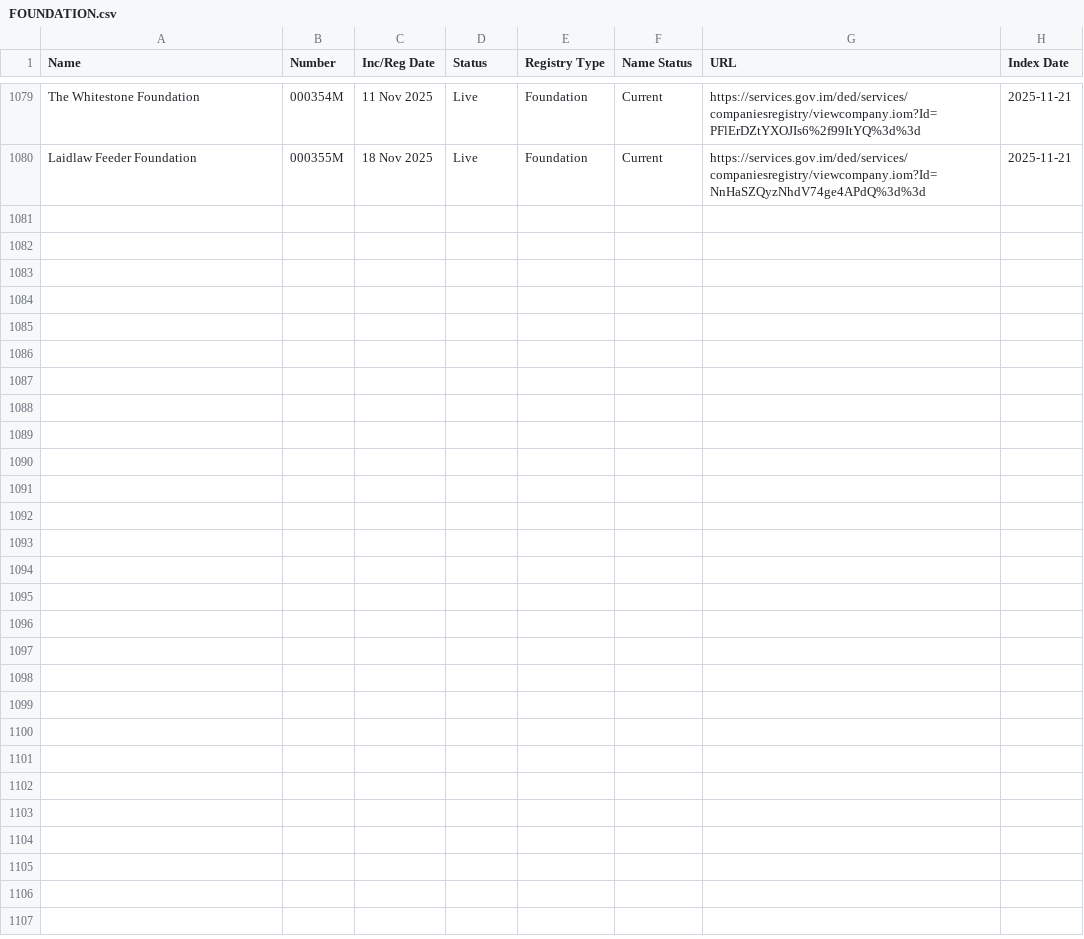
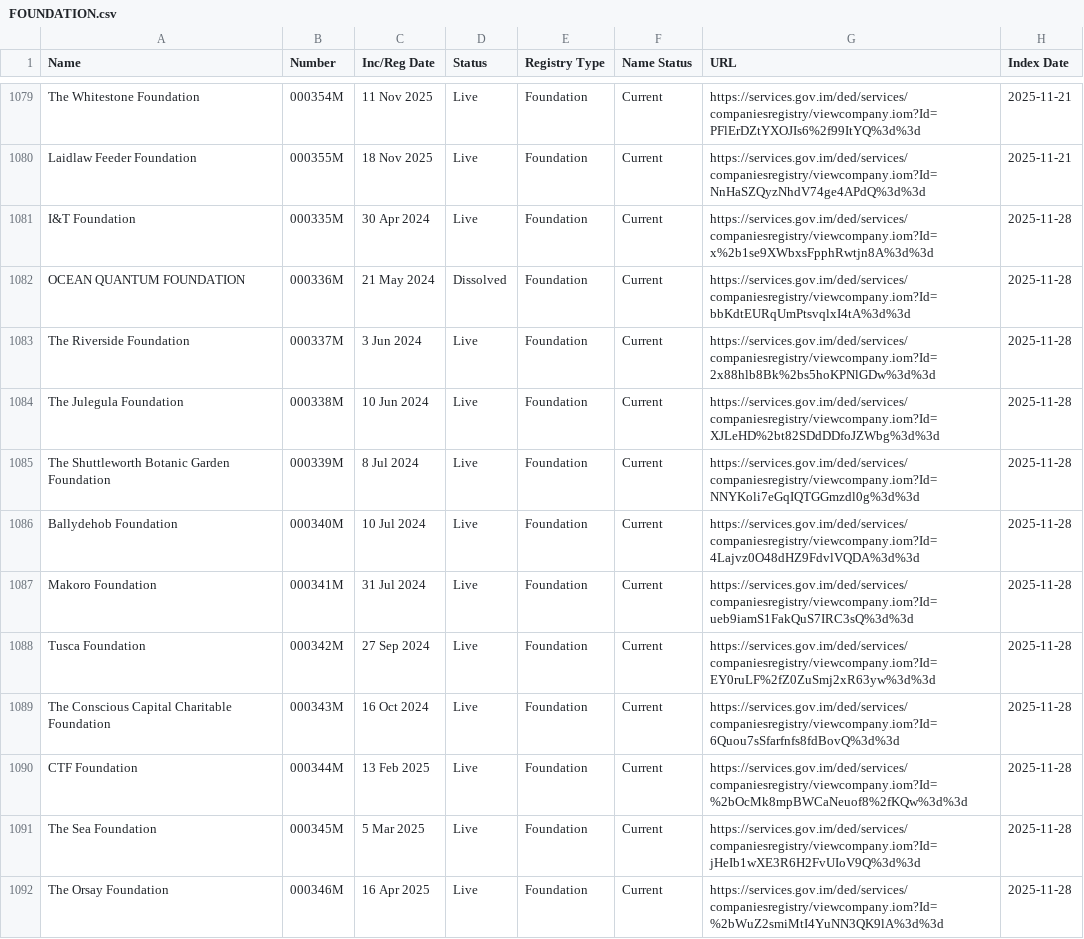
Before and after one commit to dankarran/isleofman-opendata, a CSV file: data/gov.im/companies/sources/search/names/FOUNDATION.csv, drawn as a sheet; only a part is shown, gaps mark what is left out; the diff covers the shown part only.

```diff
--- a/data/gov.im/companies/sources/search/names/FOUNDATION.csv
+++ b/data/gov.im/companies/sources/search/names/FOUNDATION.csv
@@ -1080 +1080,13 @@
 "Laidlaw Feeder Foundation","000355M","18 Nov 2025","Live","Foundation","Current","https://services.gov.im/ded/services/companiesregistry/viewcompany.iom?Id=NnHaSZQyzNhdV74ge4APdQ%3d%3d","2025-11-21"
+"I&T Foundation","000335M","30 Apr 2024","Live","Foundation","Current","https://services.gov.im/ded/services/companiesregistry/viewcompany.iom?Id=x%2b1se9XWbxsFpphRwtjn8A%3d%3d","2025-11-28"
+"OCEAN QUANTUM FOUNDATION","000336M","21 May 2024","Dissolved","Foundation","Current","https://services.gov.im/ded/services/companiesregistry/viewcompany.iom?Id=bbKdtEURqUmPtsvqlxI4tA%3d%3d","2025-11-28"
+"The Riverside Foundation","000337M","3 Jun 2024","Live","Foundation","Current","https://services.gov.im/ded/services/companiesregistry/viewcompany.iom?Id=2x88hlb8Bk%2bs5hoKPNlGDw%3d%3d","2025-11-28"
+"The Julegula Foundation","000338M","10 Jun 2024","Live","Foundation","Current","https://services.gov.im/ded/services/companiesregistry/viewcompany.iom?Id=XJLeHD%2bt82SDdDDfoJZWbg%3d%3d","2025-11-28"
+"The Shuttleworth Botanic Garden Foundation","000339M","8 Jul 2024","Live","Foundation","Current","https://services.gov.im/ded/services/companiesregistry/viewcompany.iom?Id=NNYKoli7eGqIQTGGmzdl0g%3d%3d","2025-11-28"
+"Ballydehob Foundation","000340M","10 Jul 2024","Live","Foundation","Current","https://services.gov.im/ded/services/companiesregistry/viewcompany.iom?Id=4Lajvz0O48dHZ9FdvlVQDA%3d%3d","2025-11-28"
+"Makoro Foundation","000341M","31 Jul 2024","Live","Foundation","Current","https://services.gov.im/ded/services/companiesregistry/viewcompany.iom?Id=ueb9iamS1FakQuS7IRC3sQ%3d%3d","2025-11-28"
+"Tusca Foundation","000342M","27 Sep 2024","Live","Foundation","Current","https://services.gov.im/ded/services/companiesregistry/viewcompany.iom?Id=EY0ruLF%2fZ0ZuSmj2xR63yw%3d%3d","2025-11-28"
+"The Conscious Capital Charitable Foundation","000343M","16 Oct 2024","Live","Foundation","Current","https://services.gov.im/ded/services/companiesregistry/viewcompany.iom?Id=6Quou7sSfarfnfs8fdBovQ%3d%3d","2025-11-28"
+"CTF Foundation","000344M","13 Feb 2025","Live","Foundation","Current","https://services.gov.im/ded/services/companiesregistry/viewcompany.iom?Id=%2bOcMk8mpBWCaNeuof8%2fKQw%3d%3d","2025-11-28"
+"The Sea Foundation","000345M","5 Mar 2025","Live","Foundation","Current","https://services.gov.im/ded/services/companiesregistry/viewcompany.iom?Id=jHeIb1wXE3R6H2FvUIoV9Q%3d%3d","2025-11-28"
+"The Orsay Foundation","000346M","16 Apr 2025","Live","Foundation","Current","https://services.gov.im/ded/services/companiesregistry/viewcompany.iom?Id=%2bWuZ2smiMtI4YuNN3QK9lA%3d%3d","2025-11-28"
```
Also changed, not shown: 11 added rows elsewhere in this file, data/gov.im/companies/sources/search/names/CORP.csv, data/gov.im/companies/sources/search/names/INC.csv, 56 other files.
